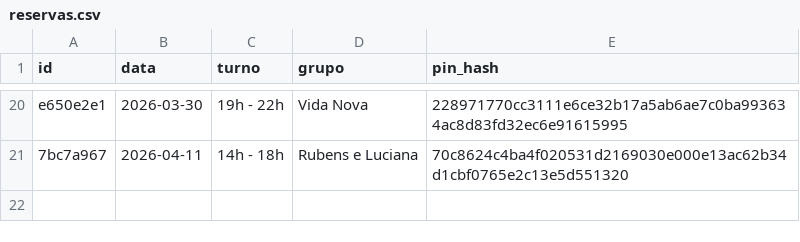
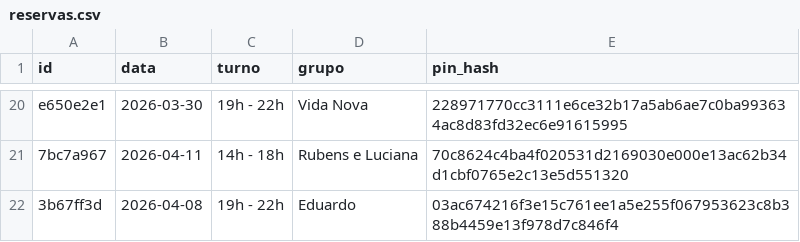
Before and after one commit to marcusandre-bot/reserva-sala-ensaios, a CSV file: reservas.csv, drawn as a sheet; only a part is shown, gaps mark what is left out.

Commit message:
Atualiza reservas.csv

```diff
--- a/reservas.csv
+++ b/reservas.csv
@@ -21 +21,2 @@ e650e2e1,2026-03-30,19h - 22h,Vida Nova,228971770cc3111e6ce32b17a5ab6ae7c0ba9936
 7bc7a967,2026-04-11,14h - 18h,Rubens e Luciana,70c8624c4ba4f020531d2169030e000e13ac62b34d1cbf0765e2c13e5d551320
+3b67ff3d,2026-04-08,19h - 22h,Eduardo,03ac674216f3e15c761ee1a5e255f067953623c8b388b4459e13f978d7c846f4
```
